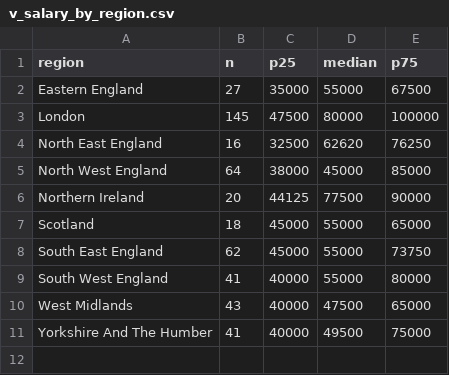
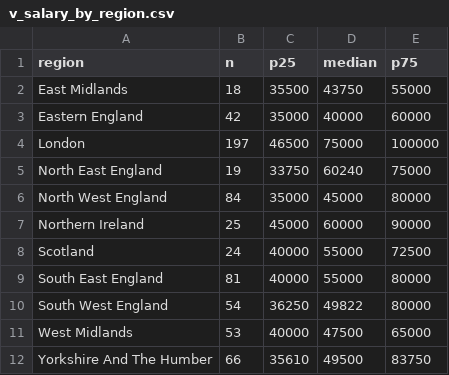
Before and after one commit to EbukaOkorie/uk-job-market, a CSV file: data/exports/v_salary_by_region.csv, drawn as a sheet.

```diff
--- a/data/exports/v_salary_by_region.csv
+++ b/data/exports/v_salary_by_region.csv
@@ -1,11 +1,12 @@
 region,n,p25,median,p75
-Eastern England,27,35000,55000,67500
-London,145,47500,80000,100000
-North East England,16,32500,62620,76250
-North West England,64,38000,45000,85000
-Northern Ireland,20,44125,77500,90000
-Scotland,18,45000,55000,65000
-South East England,62,45000,55000,73750
-South West England,41,40000,55000,80000
-West Midlands,43,40000,47500,65000
-Yorkshire And The Humber,41,40000,49500,75000
+East Midlands,18,35500,43750,55000
+Eastern England,42,35000,40000,60000
+London,197,46500,75000,100000
+North East England,19,33750,60240,75000
+North West England,84,35000,45000,80000
+Northern Ireland,25,45000,60000,90000
+Scotland,24,40000,55000,72500
+South East England,81,40000,55000,80000
+South West England,54,36250,49822,80000
+West Midlands,53,40000,47500,65000
+Yorkshire And The Humber,66,35610,49500,83750
```
Also changed, not shown: data/exports/v_skill_latest.csv, data/exports/v_skill_trend.csv, 4 other files.
